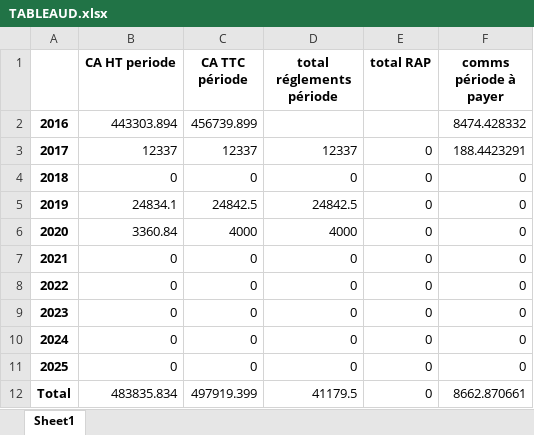
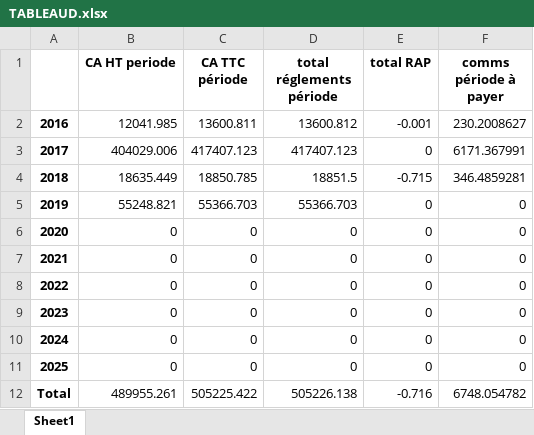
Before and after one commit to abenjemi/Commissions-Calculation, an Excel workbook: TABLEAUD.xlsx, sheet Sheet1, drawn as a sheet; values as stored, in another font and other column widths than the file's, no borders; the diff names each change by its address in the sheet, - before the commit and + after, or states it on an @@ line.

```diff
--- a/TABLEAUD.xlsx (sheet Sheet1)
+++ b/TABLEAUD.xlsx (sheet Sheet1)
-B2 (CA HT periode): 443303.894
+B2 (CA HT periode): 12041.985
-C2 (CA TTC période): 456739.899
+C2 (CA TTC période): 13600.811
-D2 (total réglements période): (empty)
+D2 (total réglements période): 13600.812
-E2 (total RAP): (empty)
+E2 (total RAP): -0.001
-F2 (comms période à payer): 8474.428332
+F2 (comms période à payer): 230.2008627
-B3 (CA HT periode): 12337
+B3 (CA HT periode): 404029.006
-C3 (CA TTC période): 12337
+C3 (CA TTC période): 417407.123
-D3 (total réglements période): 12337
+D3 (total réglements période): 417407.123
-F3 (comms période à payer): 188.4423291
+F3 (comms période à payer): 6171.367991
-B4 (CA HT periode): 0
+B4 (CA HT periode): 18635.449
-C4 (CA TTC période): 0
+C4 (CA TTC période): 18850.785
-D4 (total réglements période): 0
+D4 (total réglements période): 18851.5
-E4 (total RAP): 0
+E4 (total RAP): -0.715
-F4 (comms période à payer): 0
+F4 (comms période à payer): 346.4859281
-B5 (CA HT periode): 24834.1
+B5 (CA HT periode): 55248.821
-C5 (CA TTC période): 24842.5
+C5 (CA TTC période): 55366.703
-D5 (total réglements période): 24842.5
+D5 (total réglements période): 55366.703
-B6 (CA HT periode): 3360.84
+B6 (CA HT periode): 0
-C6 (CA TTC période): 4000
+C6 (CA TTC période): 0
-D6 (total réglements période): 4000
+D6 (total réglements période): 0
-B12 (CA HT periode): 483835.834
+B12 (CA HT periode): 489955.261
-C12 (CA TTC période): 497919.399
+C12 (CA TTC période): 505225.422
-D12 (total réglements période): 41179.5
+D12 (total réglements période): 505226.138
-E12 (total RAP): 0
+E12 (total RAP): -0.716
-F12 (comms période à payer): 8662.870661
+F12 (comms période à payer): 6748.054782
```
Also changed, not shown: TABLEAUB.xlsx, TABLEAUC.xlsx.
